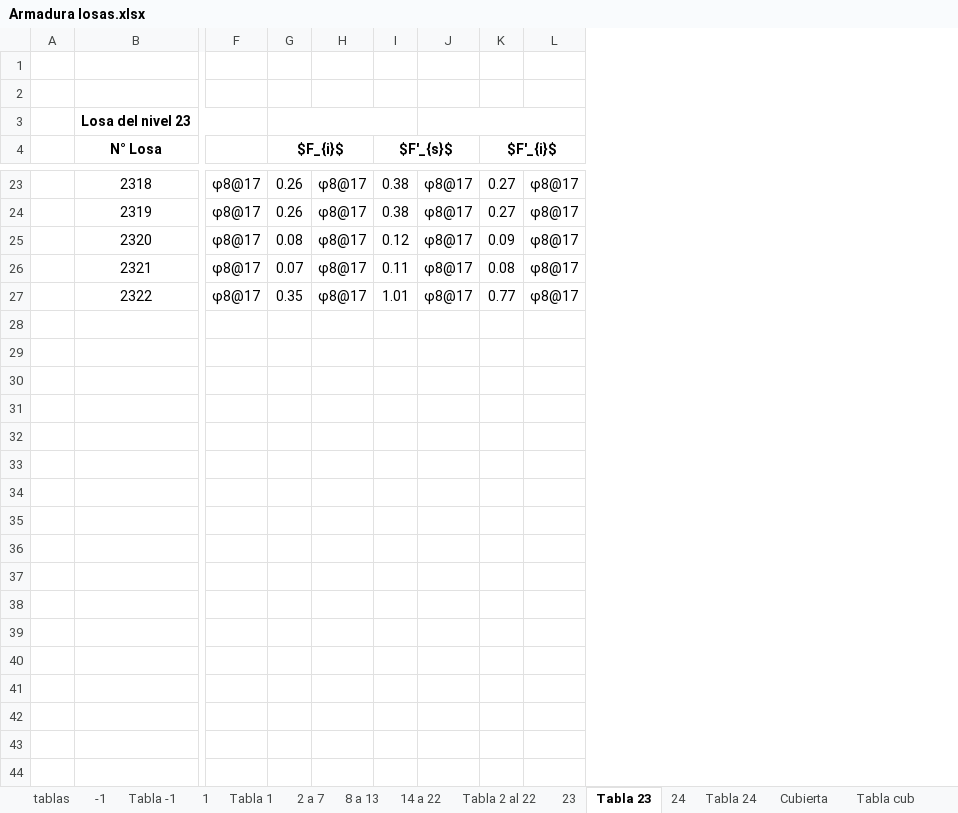
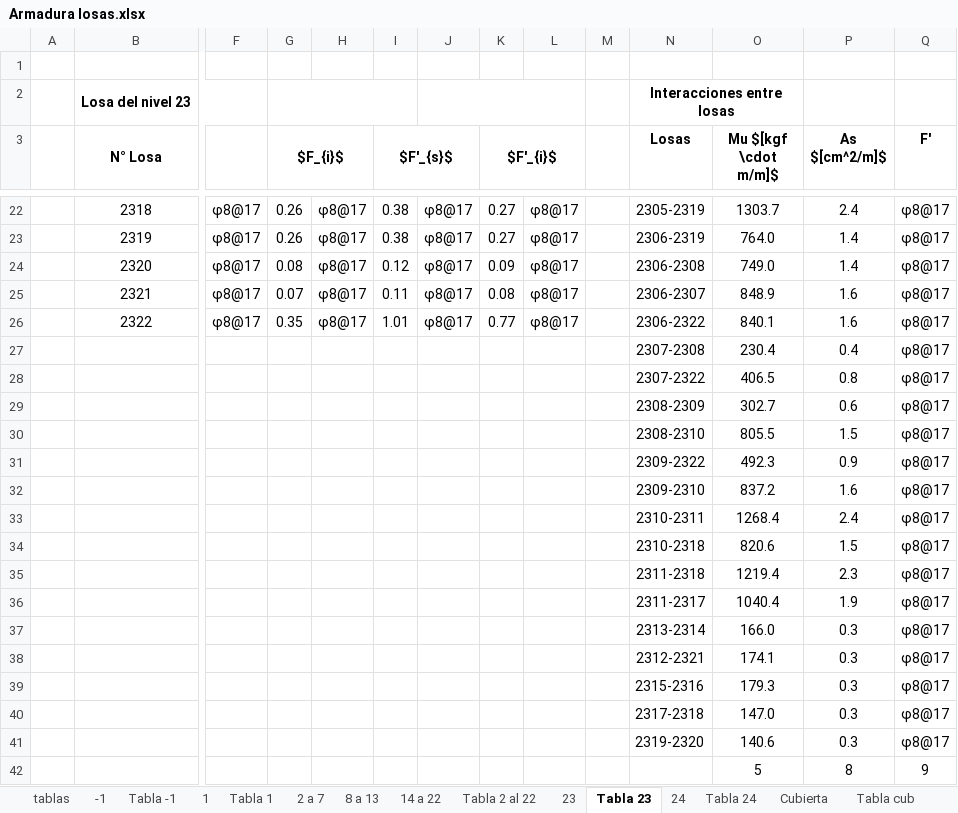
Before and after one commit to ppizarror/proyecto-CI5206, an Excel workbook: Tarea 05/Armadura losas.xlsx, sheet Tabla 23, drawn as a sheet; only a part is shown, gaps mark what is left out; values as stored, in another font and other column widths than the file's, no borders; removed rows and columns are numbered as before the commit, all else as after; rows hold the shown columns only; the diff names each change by its address in the sheet, - before the commit and + after, or states it on an @@ line.

Commit message:
Agregos tablas para informe y de interacciones entre losas

```diff
--- a/Tarea 05/Armadura losas.xlsx (sheet Tabla 23)
+++ b/Tarea 05/Armadura losas.xlsx (sheet Tabla 23)
+column M, empty
+column N (Losas), row 2: Interacciones entre losas; rows 22-26: 2305-2319 | 2306-2319 | 2306-2308 | 2306-2307 | 2306-2322
+column O (Mu $[kgf \cdot m/m]$), rows 22-26: 1303.7 | 764.0 | 749.0 | 848.9 | 840.1
+column P (As $[cm^2/m]$), rows 22-26: 2.4 | 1.4 | 1.4 | 1.6 | 1.6
+column Q (F'), rows 22-26: all φ8@17
-row 1: (empty)
+row 27:  |  |  |  |  |  |  |  |  |  | 2307-2308 | 230.4 | 0.4 | φ8@17
+row 28:  |  |  |  |  |  |  |  |  |  | 2307-2322 | 406.5 | 0.8 | φ8@17
+row 29:  |  |  |  |  |  |  |  |  |  | 2308-2309 | 302.7 | 0.6 | φ8@17
+row 30:  |  |  |  |  |  |  |  |  |  | 2308-2310 | 805.5 | 1.5 | φ8@17
+row 31:  |  |  |  |  |  |  |  |  |  | 2309-2322 | 492.3 | 0.9 | φ8@17
+row 32:  |  |  |  |  |  |  |  |  |  | 2309-2310 | 837.2 | 1.6 | φ8@17
+row 33:  |  |  |  |  |  |  |  |  |  | 2310-2311 | 1268.4 | 2.4 | φ8@17
+row 34:  |  |  |  |  |  |  |  |  |  | 2310-2318 | 820.6 | 1.5 | φ8@17
+row 35:  |  |  |  |  |  |  |  |  |  | 2311-2318 | 1219.4 | 2.3 | φ8@17
+row 36:  |  |  |  |  |  |  |  |  |  | 2311-2317 | 1040.4 | 1.9 | φ8@17
+row 37:  |  |  |  |  |  |  |  |  |  | 2313-2314 | 166.0 | 0.3 | φ8@17
+row 38:  |  |  |  |  |  |  |  |  |  | 2312-2321 | 174.1 | 0.3 | φ8@17
+row 39:  |  |  |  |  |  |  |  |  |  | 2315-2316 | 179.3 | 0.3 | φ8@17
+row 40:  |  |  |  |  |  |  |  |  |  | 2317-2318 | 147.0 | 0.3 | φ8@17
+row 41:  |  |  |  |  |  |  |  |  |  | 2319-2320 | 140.6 | 0.3 | φ8@17
+row 42:  |  |  |  |  |  |  |  |  |  |  | 5 | 8 | 9
```
Also changed, not shown: sheet 1, sheet -1, sheet Tabla -1, sheet Tabla 1, sheet Tabla 2 al 22, sheet 23, 6 more sheets, formulas that keep their value, hidden cells.
